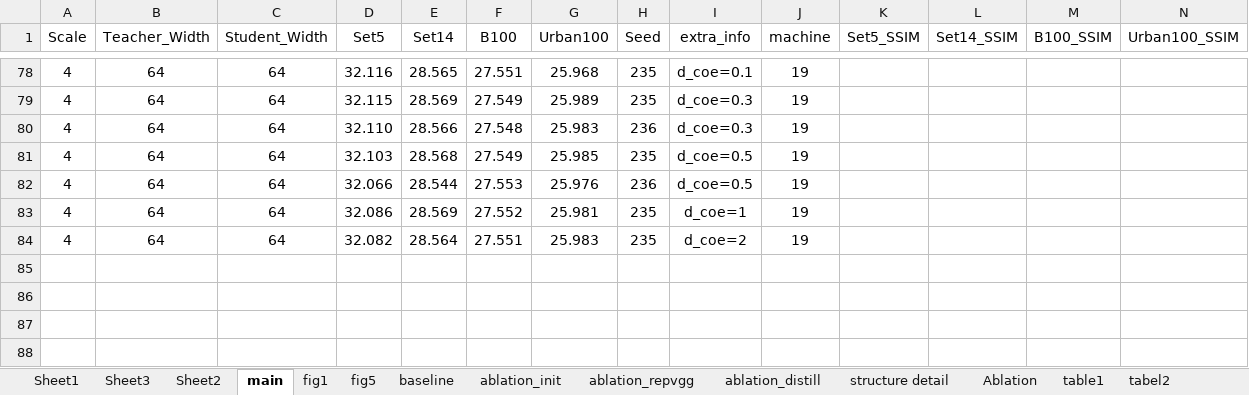
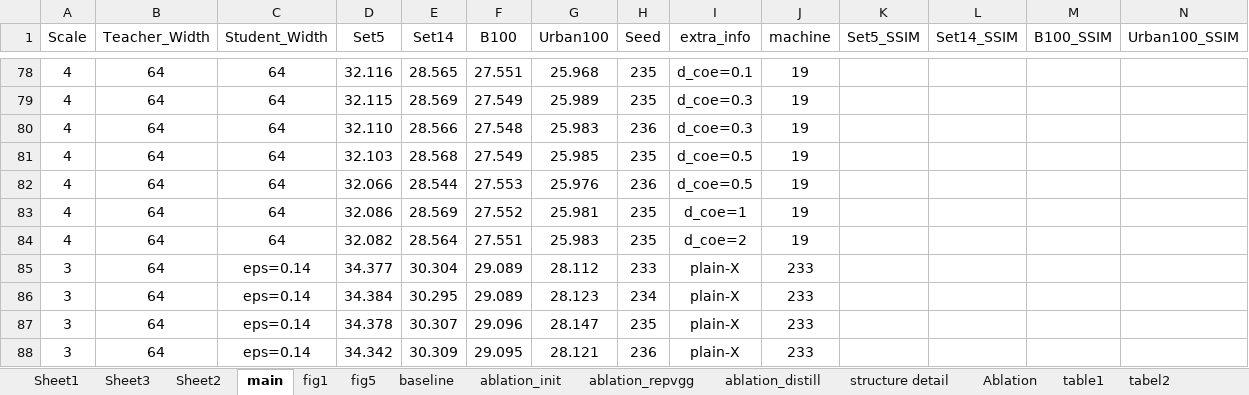
Before and after one commit to wukailu/EDSR-PyTorch, an Excel workbook: experiment/data.xlsx, sheet main, drawn as a sheet; only a part is shown, gaps mark what is left out; values as stored, in another font and other column widths than the file's, no borders; the diff names each change by its address in the sheet, - before the commit and + after, or states it on an @@ line.

```diff
--- a/experiment/data.xlsx (sheet main)
+++ b/experiment/data.xlsx (sheet main)
+row 85: 3 | 64 | eps=0.14 | 34.377 | 30.304 | 29.089 | 28.112 | 233 | plain-X | 233
+row 86: 3 | 64 | eps=0.14 | 34.384 | 30.295 | 29.089 | 28.123 | 234 | plain-X | 233
+row 87: 3 | 64 | eps=0.14 | 34.378 | 30.307 | 29.096 | 28.147 | 235 | plain-X | 233
+row 88: 3 | 64 | eps=0.14 | 34.342 | 30.309 | 29.095 | 28.121 | 236 | plain-X | 233
```
Also changed, not shown: 1 other file.
